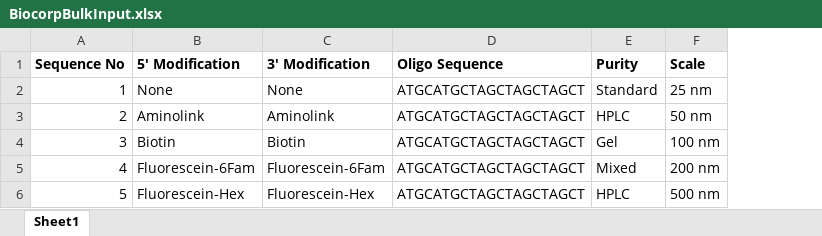
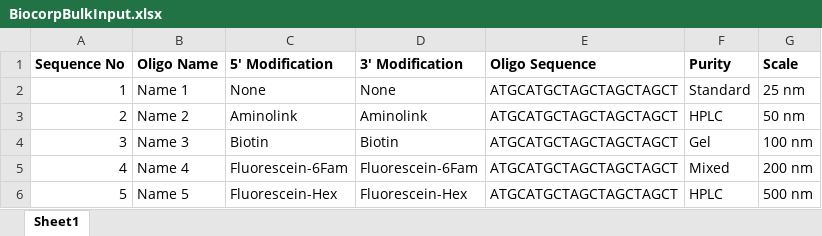
Before and after one commit to t-vaudry/BioCorp, an Excel workbook: src/BioCorp/public/BiocorpBulkInput.xlsx, sheet Sheet1, drawn as a sheet; values as stored, in another font and other column widths than the file's, no borders; the diff names each change by its address in the sheet, - before the commit and + after, or states it on an @@ line.

Commit message:
Oligo name added to bulk input

```diff
--- a/src/BioCorp/public/BiocorpBulkInput.xlsx (sheet Sheet1)
+++ b/src/BioCorp/public/BiocorpBulkInput.xlsx (sheet Sheet1)
+column B (Oligo Name), rows 2-6: Name 1 | Name 2 | Name 3 | Name 4 | Name 5
```
Also changed, not shown: 1 other file.
